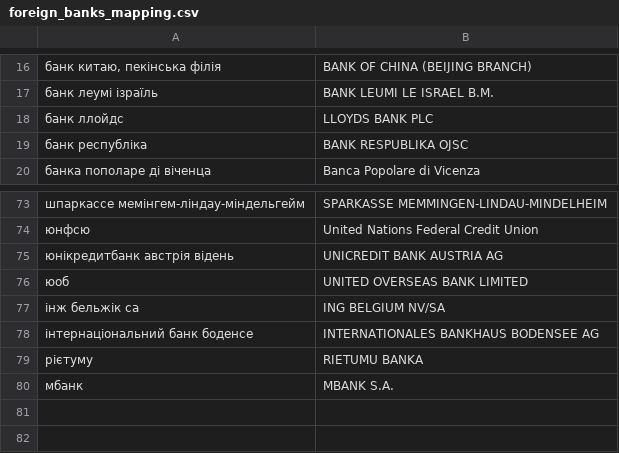
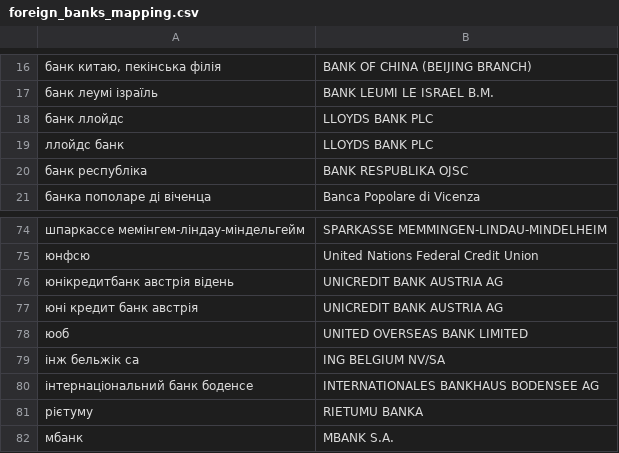
Before and after one commit to rodionvolovik/pep.org.ua, a CSV file: pepdb/core/dicts/foreign_banks_mapping.csv, drawn as a sheet; only a part is shown, gaps mark what is left out; the diff names each change by its address in the sheet, - before the commit and + after, or states it on an @@ line.

```diff
--- a/pepdb/core/dicts/foreign_banks_mapping.csv
+++ b/pepdb/core/dicts/foreign_banks_mapping.csv
+row 19: ллойдс банк | LLOYDS BANK PLC
+row 77: юні кредит банк австрія | UNICREDIT BANK AUSTRIA AG
```
Also changed, not shown: pepdb/core/dicts/bank_names_mapping.csv.
